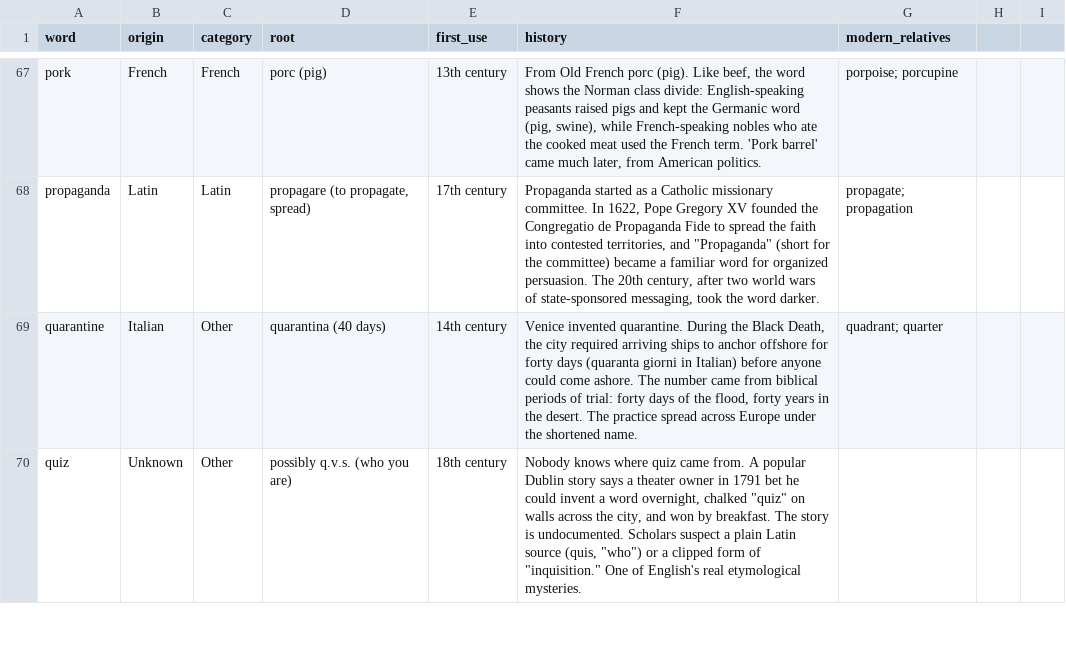
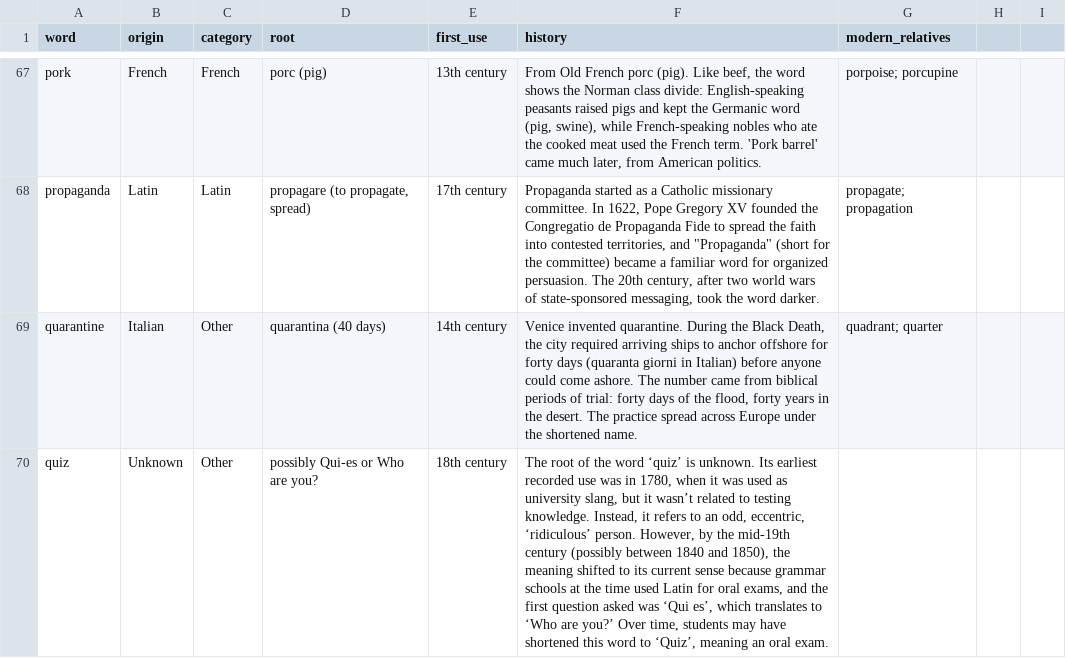
Before and after one commit to gdeetan/wordineer.com, a CSV file: data/etymology-100.csv, drawn as a sheet; only a part is shown, gaps mark what is left out; the diff covers the shown part only; the diff names each change by its address in the sheet, - before the commit and + after, or states it on an @@ line.

```diff
--- a/data/etymology-100.csv
+++ b/data/etymology-100.csv
-D70 (root): possibly q.v.s. (who you are)
+D70 (root): possibly Qui-es or Who are you?
-F70 (history): Nobody knows where quiz came from. A popular Dublin story says a theater owner in 1791 bet he could invent a word overnight, chalked "quiz" on walls across the city, and won by breakfast. The story is undocumented. Scholars suspect a plain Latin source (quis, "who") or a clipped form of "inquisition." One of English's real etymological mysteries.
+F70 (history): The root of the word ‘quiz’ is unknown. Its earliest recorded use was in 1780, when it was used as university slang, but it wasn’t related to testing knowledge. Instead, it refers to an odd, eccentric, ‘ridiculous’ person. However, by the mid-19th century (possibly between 1840 and 1850), the meaning shifted to its current sense because grammar schools at the time used Latin for oral exams, and the first question asked was ‘Qui es’, which translates to ‘Who are you?’ Over time, students may have shortened this word to ‘Quiz’, meaning an oral exam.
```
Also changed, not shown: 2 edited cells elsewhere in this file, 1 other file.
